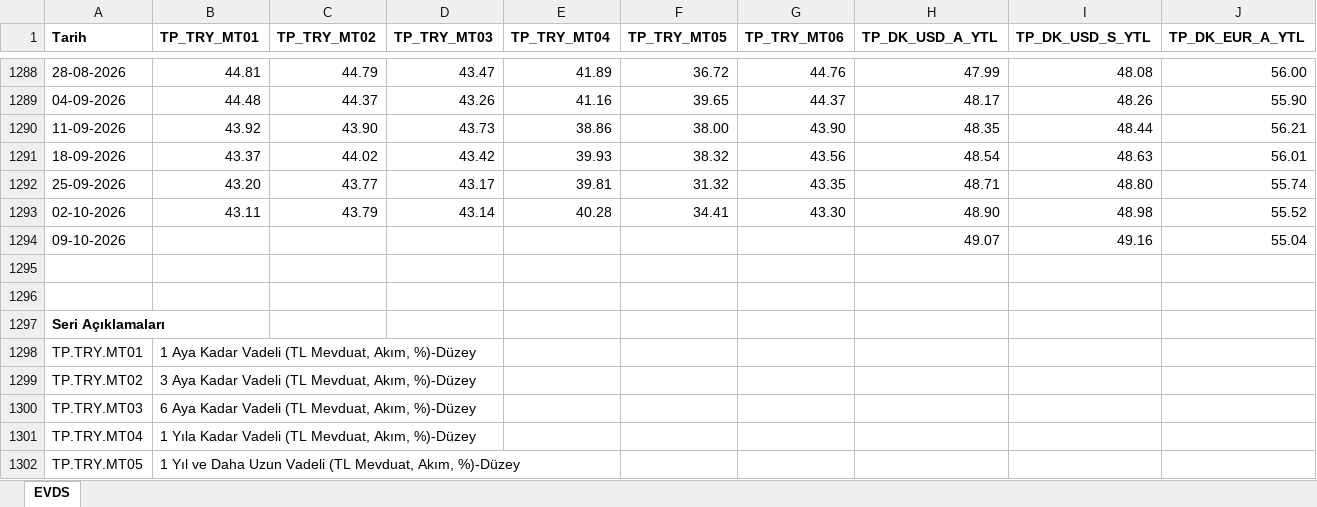
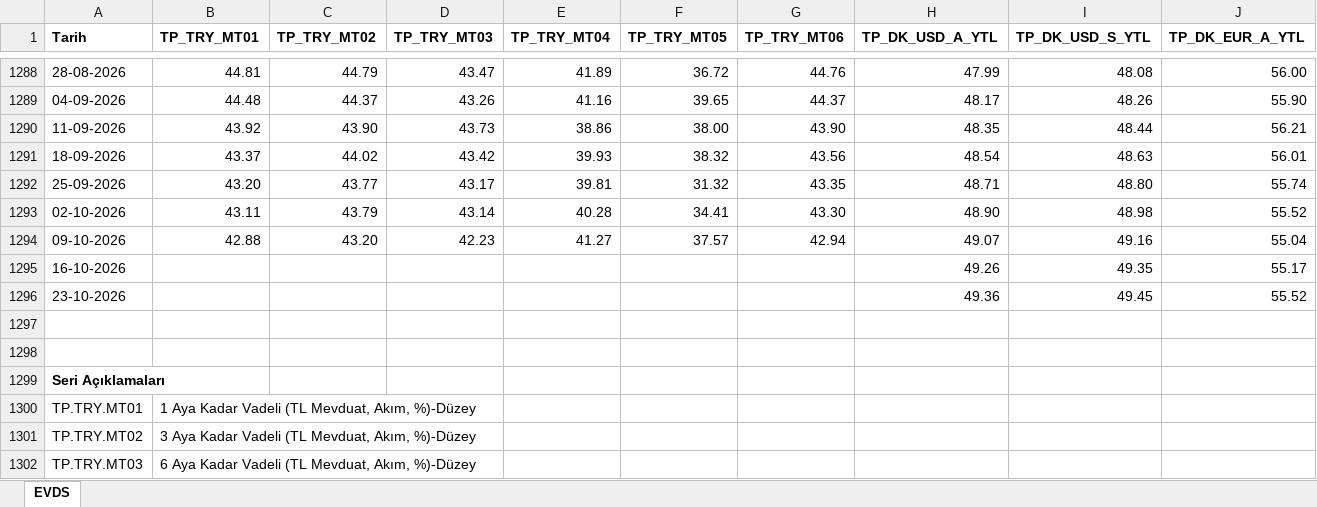
Before and after one commit to CemKarakutuk/trcarryreturn, an Excel workbook: data/raw/weekly.xlsx, sheet EVDS, drawn as a sheet; only a part is shown, gaps mark what is left out; the shorter side is filled out with more unchanged rows; values as stored, in another font and other column widths than the file's, no borders; rows hold the shown columns only; the diff names each change by its address in the sheet, - before the commit and + after, or states it on an @@ line.

Commit message:
Add files via upload

```diff
--- a/data/raw/weekly.xlsx (sheet EVDS)
+++ b/data/raw/weekly.xlsx (sheet EVDS)
-B1294 (TP_TRY_MT01): (empty)
+B1294 (TP_TRY_MT01): 42.88
-C1294 (TP_TRY_MT02): (empty)
+C1294 (TP_TRY_MT02): 43.20
-D1294 (TP_TRY_MT03): (empty)
+D1294 (TP_TRY_MT03): 42.23
-E1294 (TP_TRY_MT04): (empty)
+E1294 (TP_TRY_MT04): 41.27
-F1294 (TP_TRY_MT05): (empty)
+F1294 (TP_TRY_MT05): 37.57
-G1294 (TP_TRY_MT06): (empty)
+G1294 (TP_TRY_MT06): 42.94
+row 1295: 16-10-2026 |  |  |  |  |  |  | 49.26 | 49.35 | 55.17
+row 1296: 23-10-2026 |  |  |  |  |  |  | 49.36 | 49.45 | 55.52
```
